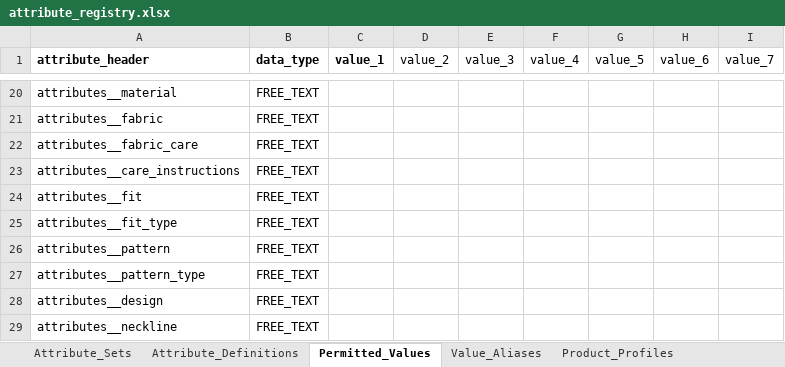
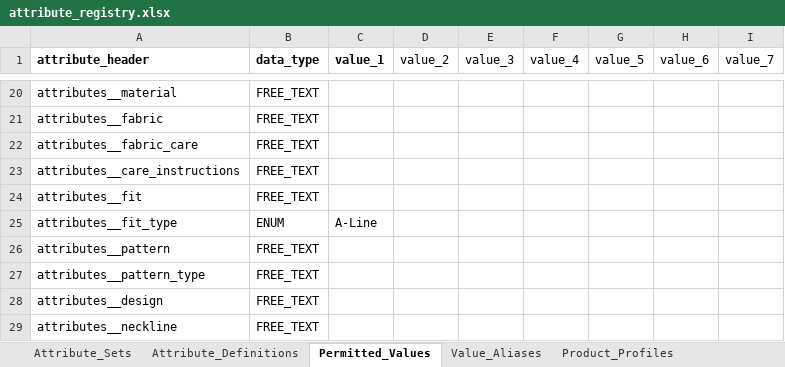
Before and after one commit to cardiojunkie/Fashion_Template_Gen, an Excel workbook: config/attribute_registry.xlsx, sheet Permitted_Values, drawn as a sheet; only a part is shown, gaps mark what is left out; values as stored, in another font and other column widths than the file's, no borders; the diff names each change by its address in the sheet, - before the commit and + after, or states it on an @@ line.

```diff
--- a/config/attribute_registry.xlsx (sheet Permitted_Values)
+++ b/config/attribute_registry.xlsx (sheet Permitted_Values)
-B25 (data_type): FREE_TEXT
+B25 (data_type): ENUM
-C25 (value_1): (empty)
+C25 (value_1): A-Line
```
Also changed, not shown: sheet Value_Aliases, sheet Attribute_Definitions, 11 other files.
